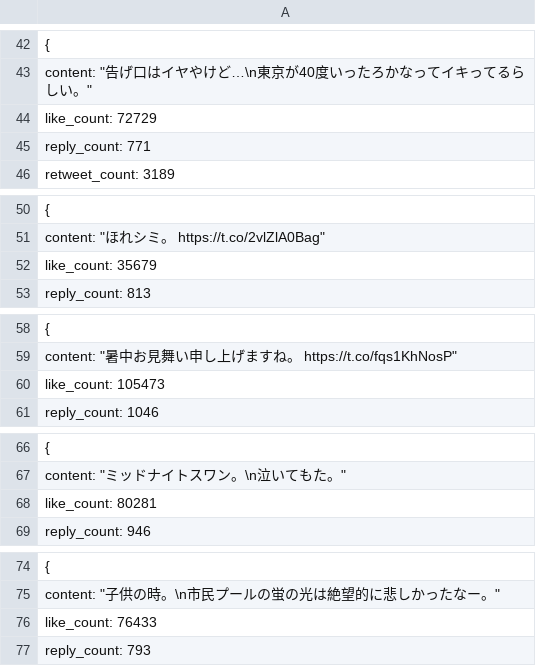
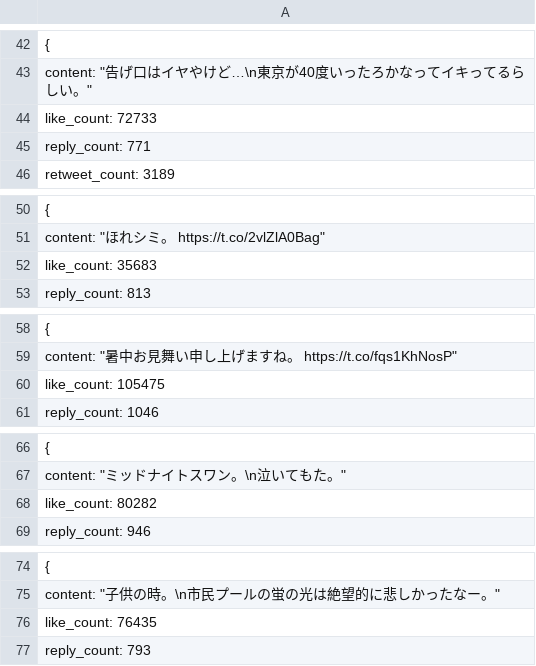
Before and after one commit to hiro-551010/snscrape, a CSV file: tweets.csv, drawn as a sheet; only a part is shown, gaps mark what is left out; the diff covers the shown part only.

```diff
--- a/tweets.csv
+++ b/tweets.csv
@@ -43,3 +43,3 @@
         "content": "告げ口はイヤやけど…\n東京が40度いったろかなってイキってるらしい。",
-        "like_count": 72729,
+        "like_count": 72733,
         "reply_count": 771,
@@ -51,3 +51,3 @@
         "content": "ほれシミ。 https://t.co/2vlZlA0Bag",
-        "like_count": 35679,
+        "like_count": 35683,
         "reply_count": 813,
@@ -59,3 +59,3 @@
         "content": "暑中お見舞い申し上げますね。 https://t.co/fqs1KhNosP",
-        "like_count": 105473,
+        "like_count": 105475,
         "reply_count": 1046,
@@ -67,3 +67,3 @@
         "content": "ミッドナイトスワン。\n泣いてもた。",
-        "like_count": 80281,
+        "like_count": 80282,
         "reply_count": 946,
@@ -75,3 +75,3 @@
         "content": "子供の時。\n市民プールの蛍の光は絶望的に悲しかったなー。",
-        "like_count": 76433,
+        "like_count": 76435,
         "reply_count": 793,
```
Also changed, not shown: 61 edited cells elsewhere in this file, 2 other files.
